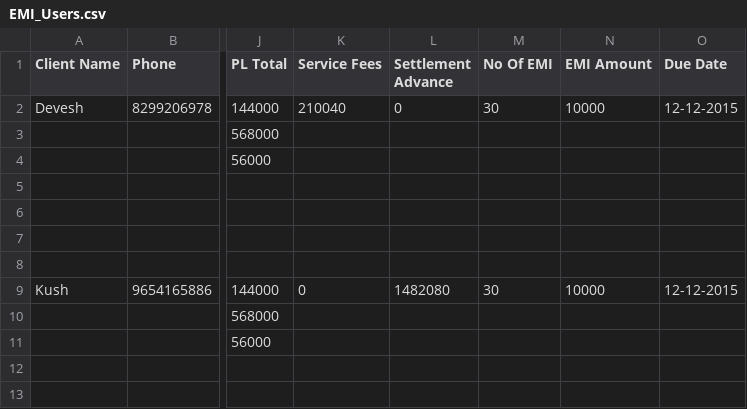
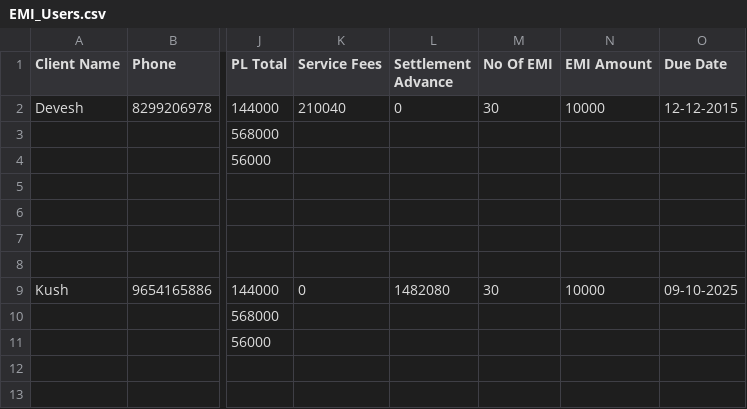
Before and after one commit to kushbhardwajqurilo/debt_relief_india_ec2, a CSV file: public/uploads/EMI_Users.csv, drawn as a sheet; only a part is shown, gaps mark what is left out; the diff names each change by its address in the sheet, - before the commit and + after, or states it on an @@ line.

```diff
--- a/public/uploads/EMI_Users.csv
+++ b/public/uploads/EMI_Users.csv
-O9 (Due Date): 12-12-2015
+O9 (Due Date): 09-10-2025
```
Also changed, not shown: 14 other files.
